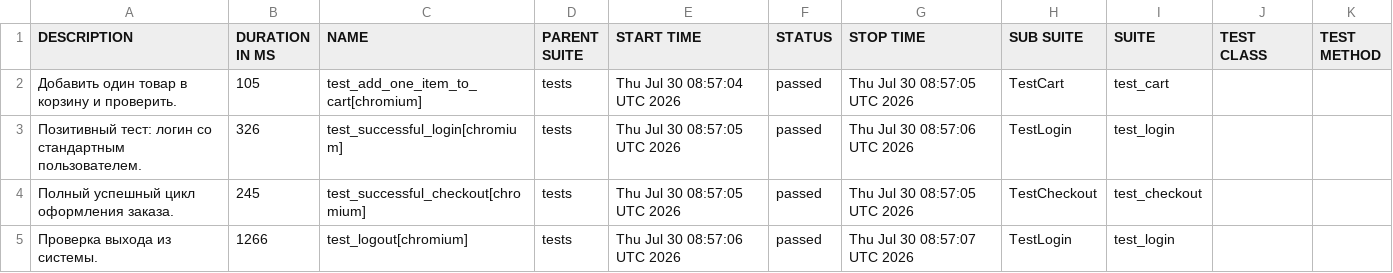
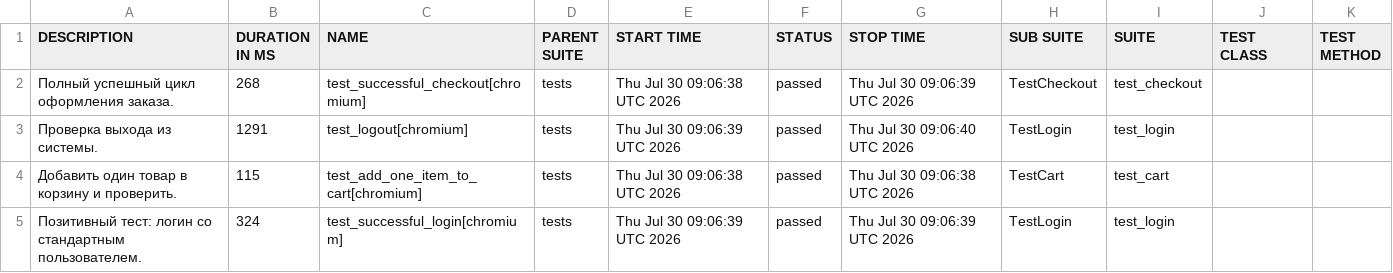
Before and after one commit to Rudakov-Dmitriy/my-first-pom-project, a CSV file: data/suites.csv, drawn as a sheet.

```diff
--- a/data/suites.csv
+++ b/data/suites.csv
@@ -1,5 +1,5 @@
 "DESCRIPTION","DURATION IN MS","NAME","PARENT SUITE","START TIME","STATUS","STOP TIME","SUB SUITE","SUITE","TEST CLASS","TEST METHOD"
-"Добавить один товар в корзину и проверить.","105","test_add_one_item_to_cart[chromium]","tests","Thu Jul 30 08:57:04 UTC 2026","passed","Thu Jul 30 08:57:05 UTC 2026","TestCart","test_cart","",""
-"Позитивный тест: логин со стандартным пользователем.","326","test_successful_login[chromium]","tests","Thu Jul 30 08:57:05 UTC 2026","passed","Thu Jul 30 08:57:06 UTC 2026","TestLogin","test_login","",""
-"Полный успешный цикл оформления заказа.","245","test_successful_checkout[chromium]","tests","Thu Jul 30 08:57:05 UTC 2026","passed","Thu Jul 30 08:57:05 UTC 2026","TestCheckout","test_checkout","",""
-"Проверка выхода из системы.","1266","test_logout[chromium]","tests","Thu Jul 30 08:57:06 UTC 2026","passed","Thu Jul 30 08:57:07 UTC 2026","TestLogin","test_login","",""
+"Полный успешный цикл оформления заказа.","268","test_successful_checkout[chromium]","tests","Thu Jul 30 09:06:38 UTC 2026","passed","Thu Jul 30 09:06:39 UTC 2026","TestCheckout","test_checkout","",""
+"Проверка выхода из системы.","1291","test_logout[chromium]","tests","Thu Jul 30 09:06:39 UTC 2026","passed","Thu Jul 30 09:06:40 UTC 2026","TestLogin","test_login","",""
+"Добавить один товар в корзину и проверить.","115","test_add_one_item_to_cart[chromium]","tests","Thu Jul 30 09:06:38 UTC 2026","passed","Thu Jul 30 09:06:38 UTC 2026","TestCart","test_cart","",""
+"Позитивный тест: логин со стандартным пользователем.","324","test_successful_login[chromium]","tests","Thu Jul 30 09:06:39 UTC 2026","passed","Thu Jul 30 09:06:39 UTC 2026","TestLogin","test_login","",""
```
Also changed, not shown: 25 other files.
